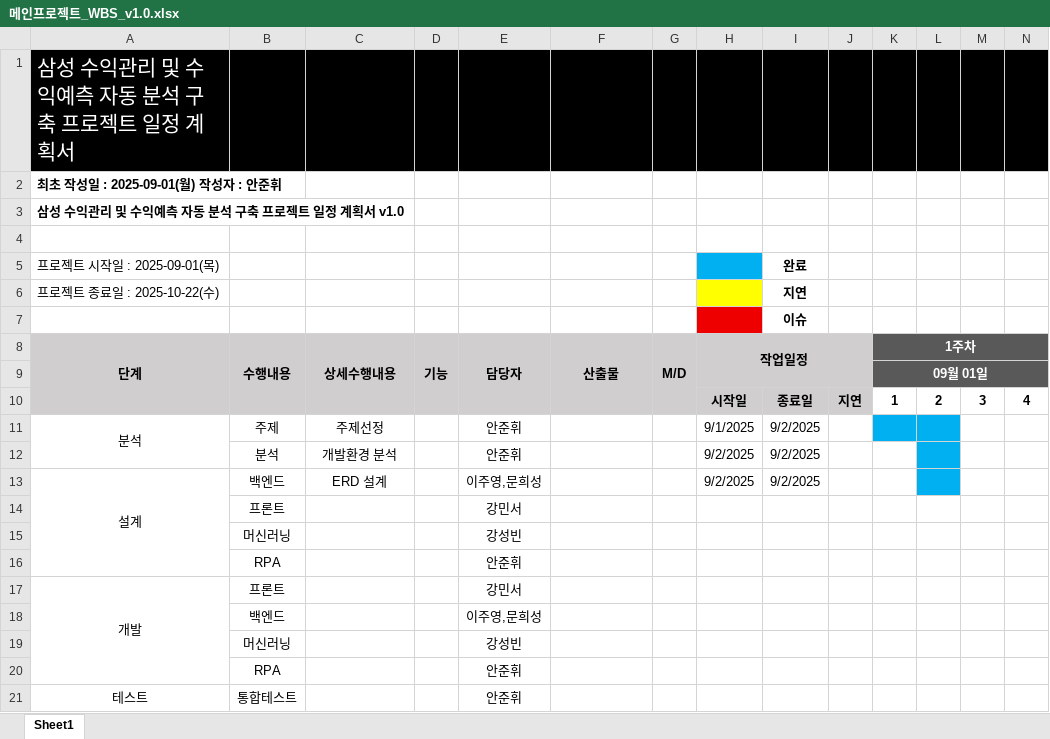
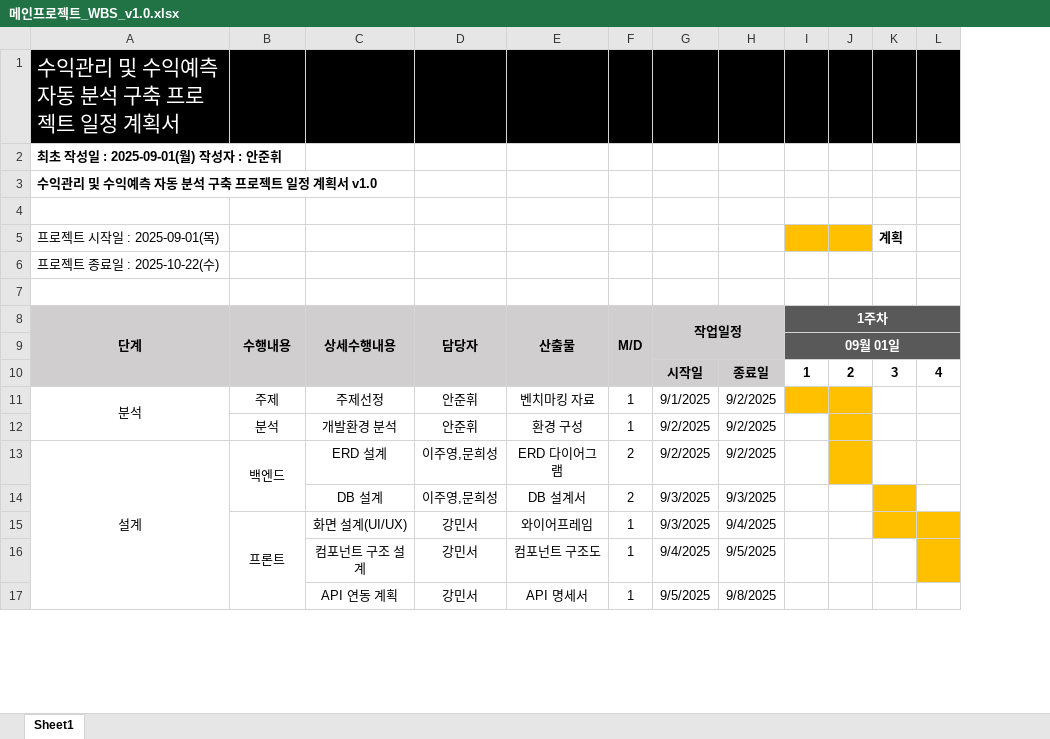
Before and after one commit to Anjunhiw/GlobalMainProject, an Excel workbook: 산출물/메인프로젝트_WBS_v1.0.xlsx, sheet Sheet1, drawn as a sheet; only a part is shown; values as stored, in another font and other column widths than the file's, no borders; removed rows and columns are numbered as before the commit, all else as after; rows hold the shown columns only; the diff covers the shown part only; the diff names each change by its address in the sheet, - before the commit and + after, or states it on an @@ line.

Commit message:
Update 메인프로젝트_WBS_v1.0.xlsx

```diff
--- a/산출물/메인프로젝트_WBS_v1.0.xlsx (sheet Sheet1)
+++ b/산출물/메인프로젝트_WBS_v1.0.xlsx (sheet Sheet1)
-column D (기능), empty
-column J, row 10: 지연
-A1 (단계): 삼성 수익관리 및 수익예측 자동 분석 구축 프로젝트 일정 계획서
+A1 (단계): 수익관리 및 수익예측 자동 분석 구축 프로젝트 일정 계획서
-A3 (단계): 삼성 수익관리 및 수익예측 자동 분석 구축 프로젝트 일정 계획서 v1.0
+A3 (단계): 수익관리 및 수익예측 자동 분석 구축 프로젝트 일정 계획서 v1.0
-G5 fill: #00B0F0
+G5 fill: none
-H5: 완료
+H5: (empty)
-I5:J5 fill: none
+I5:J5 fill: #FFC000
-K5: (empty)
+K5: 계획
-G6 fill: #FFFF00
+G6 fill: none
-H6: 지연
+H6: (empty)
-G7 fill: #EE0000
+G7 fill: none
-H7: 이슈
+H7: (empty)
-E11 (산출물): (empty)
+E11 (산출물): 벤치마킹 자료
-F11:F12 (M/D): (empty)
+F11:F12 (M/D): 1
-I11:J11 fill: #00B0F0
+I11:J11 fill: #FFC000
-E12 (산출물): (empty)
+E12 (산출물): 환경 구성
-J12:J13 fill: #00B0F0
+J12:J13 fill: #FFC000
+B13:B14 merged
-E13 (산출물): (empty)
+E13 (산출물): ERD 다이어그램
-F13 (M/D): (empty)
+F13 (M/D): 2
-row 14:  | 프론트 |  |  | 강민서
-row 15:  | 머신러닝 |  |  | 강성빈
-row 16:  | RPA |  |  | 안준휘
-row 17: 개발 | 프론트 |  |  | 강민서
-row 18:  | 백엔드 |  |  | 이주영,문희성
-row 19:  | 머신러닝 |  |  | 강성빈
-row 20:  | RPA |  |  | 안준휘
-row 21: 테스트 | 통합테스트 |  |  | 안준휘
+row 14:  |  | DB 설계 | 이주영,문희성 | DB 설계서 | 2 | 9/3/2025 | 9/3/2025
+row 15:  | 프론트 | 화면 설계(UI/UX) | 강민서 | 와이어프레임 | 1 | 9/3/2025 | 9/4/2025
+row 16:  |  | 컴포넌트 구조 설계 | 강민서 | 컴포넌트 구조도 | 1 | 9/4/2025 | 9/5/2025
+row 17:  |  | API 연동 계획 | 강민서 | API 명세서 | 1 | 9/5/2025 | 9/8/2025
```
Also changed, not shown: 10 added rows elsewhere in this sheet.
